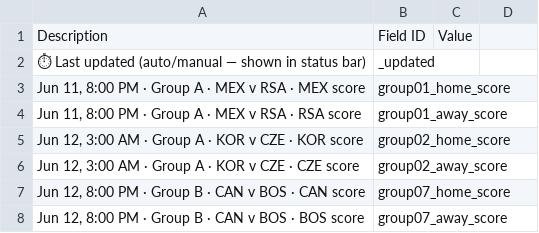
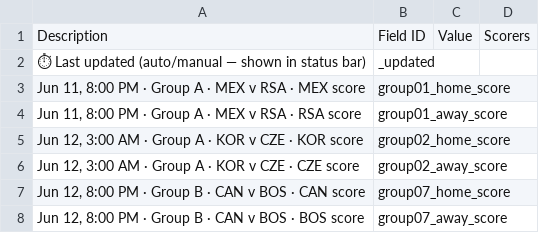
Before and after one commit to manal21sinha/fifa-wc26-live-wallchart, a CSV file: sheet_template.csv, drawn as a sheet; only a part is shown; the diff names each change by its address in the sheet, - before the commit and + after, or states it on an @@ line.

Commit message:
feature: add tooltip to each score box with scorer info

```diff
--- a/sheet_template.csv
+++ b/sheet_template.csv
-D1: (empty)
+D1: Scorers
```
Also changed, not shown: 2 other files.
